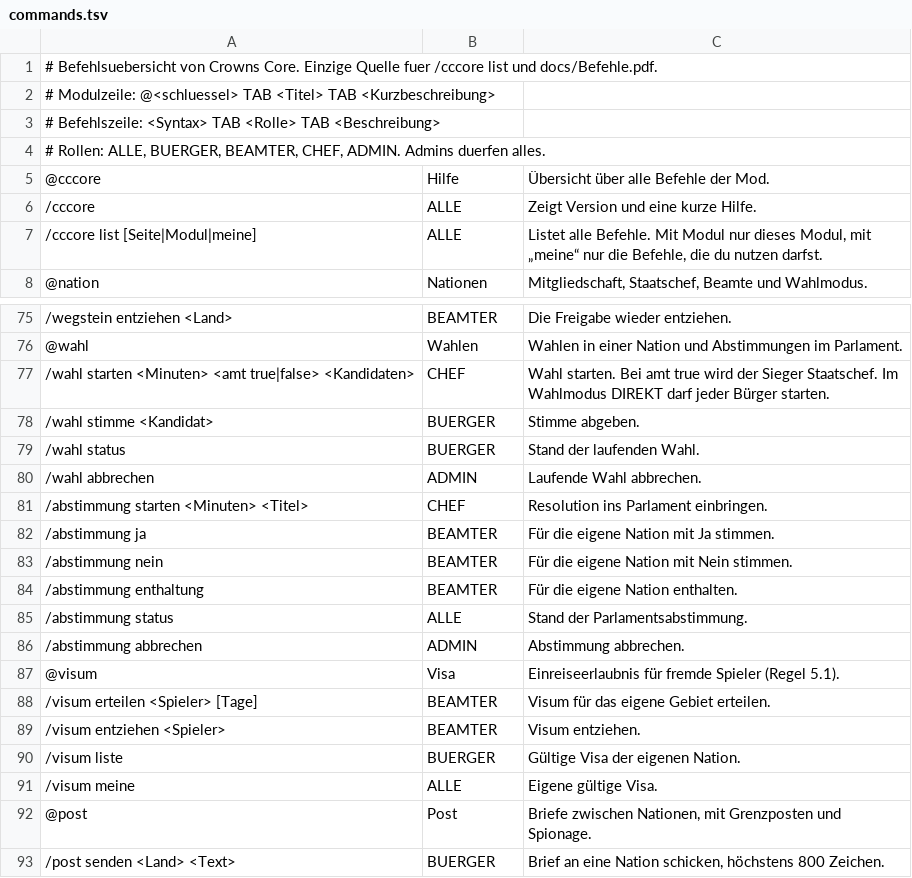
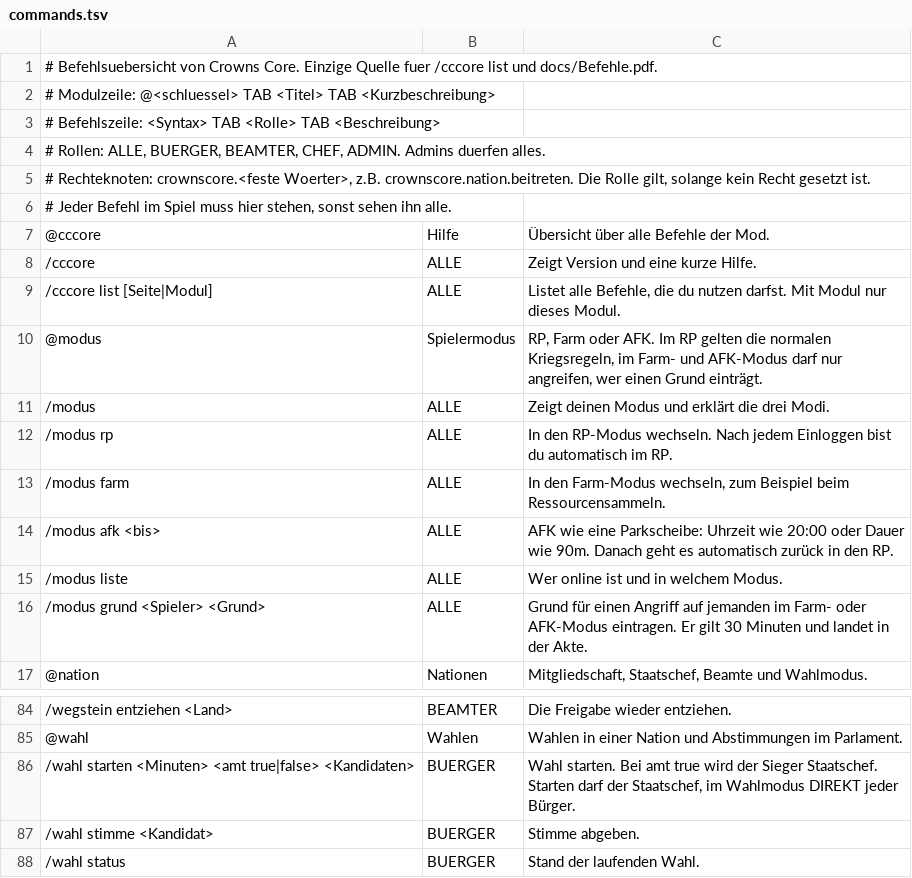
Before and after one commit to NiklasM-foss/Crowns-and-Cannons-Core, a TSV file: src/main/resources/crownscore/commands.tsv, drawn as a sheet; only a part is shown, gaps mark what is left out; the shorter side is filled out with more unchanged rows; the diff covers the shown part only.

Commit message:
Version 1.2.0: Spielermodus, Blockprotokoll mit Rollback, Rechteverwaltung
- /modus: RP, Farm und AFK mit Parkscheibe; Angriff auf Farm/AFK nur mit Grund
- /cccore admin: Blockprotokoll nach dem Vorbild von CoreProtect (H2, Inspektor,
  Lookup, Rollback, Restore, Vorschau, Undo, Purge)
- /cccore perms: Rechteverwaltung nach dem Vorbild von LuckPerms (Gruppen,
  Vererbung, Platzhalter, Praefixe, Laufbahnen, Forge-Handler, command.<name>)
- Befehle ohne Berechtigung sind im Befehlsbaum unsichtbar
- Selbsttest-Mod fuer den Testserver (/cctest)

```diff
--- a/src/main/resources/crownscore/commands.tsv
+++ b/src/main/resources/crownscore/commands.tsv
@@ -4,5 +4,14 @@
 # Rollen: ALLE, BUERGER, BEAMTER, CHEF, ADMIN. Admins duerfen alles.
+# Rechteknoten: crownscore.<feste Woerter>, z.B. crownscore.nation.beitreten. Die Rolle gilt, solange kein Recht gesetzt ist.
+# Jeder Befehl im Spiel muss hier stehen, sonst sehen ihn alle.
 @cccore	Hilfe	Übersicht über alle Befehle der Mod.
 /cccore	ALLE	Zeigt Version und eine kurze Hilfe.
-/cccore list [Seite|Modul|meine]	ALLE	Listet alle Befehle. Mit Modul nur dieses Modul, mit „meine“ nur die Befehle, die du nutzen darfst.
+/cccore list [Seite|Modul]	ALLE	Listet alle Befehle, die du nutzen darfst. Mit Modul nur dieses Modul.
+@modus	Spielermodus	RP, Farm oder AFK. Im RP gelten die normalen Kriegsregeln, im Farm- und AFK-Modus darf nur angreifen, wer einen Grund einträgt.
+/modus	ALLE	Zeigt deinen Modus und erklärt die drei Modi.
+/modus rp	ALLE	In den RP-Modus wechseln. Nach jedem Einloggen bist du automatisch im RP.
+/modus farm	ALLE	In den Farm-Modus wechseln, zum Beispiel beim Ressourcensammeln.
+/modus afk <bis>	ALLE	AFK wie eine Parkscheibe: Uhrzeit wie 20:00 oder Dauer wie 90m. Danach geht es automatisch zurück in den RP.
+/modus liste	ALLE	Wer online ist und in welchem Modus.
+/modus grund <Spieler> <Grund>	ALLE	Grund für einen Angriff auf jemanden im Farm- oder AFK-Modus eintragen. Er gilt 30 Minuten und landet in der Akte.
 @nation	Nationen	Mitgliedschaft, Staatschef, Beamte und Wahlmodus.
@@ -76,3 +85,3 @@
 @wahl	Wahlen	Wahlen in einer Nation und Abstimmungen im Parlament.
-/wahl starten <Minuten> <amt true|false> <Kandidaten>	CHEF	Wahl starten. Bei amt true wird der Sieger Staatschef. Im Wahlmodus DIREKT darf jeder Bürger starten.
+/wahl starten <Minuten> <amt true|false> <Kandidaten>	BUERGER	Wahl starten. Bei amt true wird der Sieger Staatschef. Starten darf der Staatschef, im Wahlmodus DIREKT jeder Bürger.
 /wahl stimme <Kandidat>	BUERGER	Stimme abgeben.
```
Also changed, not shown: 38 added rows elsewhere in this file, 41 other files.
